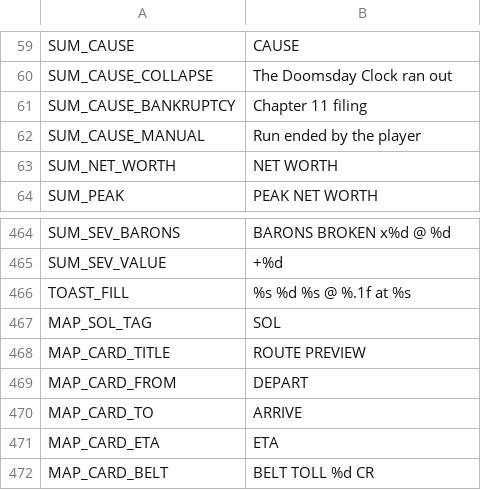
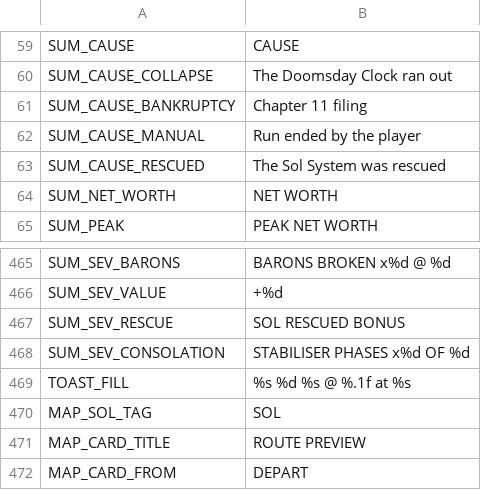
Before and after one commit to brockventures/agora-roguelike, a CSV file: game/localization/agora_strings.csv, drawn as a sheet; only a part is shown, gaps mark what is left out; the shorter side is filled out with more unchanged rows; the diff names each change by its address in the sheet, - before the commit and + after, or states it on an @@ line.

```diff
--- a/game/localization/agora_strings.csv
+++ b/game/localization/agora_strings.csv
+row 63: SUM_CAUSE_RESCUED | The Sol System was rescued
+row 467: SUM_SEV_RESCUE | SOL RESCUED BONUS
+row 468: SUM_SEV_CONSOLATION | STABILISER PHASES x%d OF %d
```
Also changed, not shown: 13 other files.
